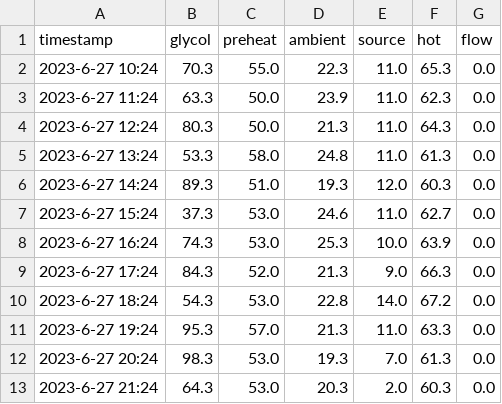
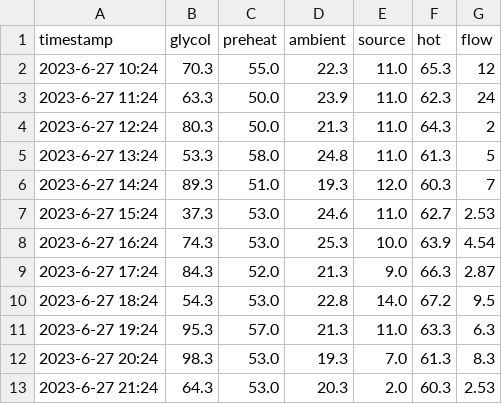
Before and after one commit to joey-bit/SPCA-Energy-Monitoring-System, a CSV file: data/historical_data.csv, drawn as a sheet.

Commit message:
Working flow meter, updated to L/min

```diff
--- a/data/historical_data.csv
+++ b/data/historical_data.csv
@@ -1,13 +1,13 @@
 timestamp, glycol, preheat, ambient, source, hot, flow
-2023-6-27 10:24, 70.3, 55.0, 22.3, 11.0, 65.3, 0.0
-2023-6-27 11:24, 63.3, 50.0, 23.9, 11.0, 62.3, 0.0
-2023-6-27 12:24, 80.3, 50.0, 21.3, 11.0, 64.3, 0.0
-2023-6-27 13:24, 53.3, 58.0, 24.8, 11.0, 61.3, 0.0
-2023-6-27 14:24, 89.3, 51.0, 19.3, 12.0, 60.3, 0.0
-2023-6-27 15:24, 37.3, 53.0, 24.6, 11.0, 62.7, 0.0
-2023-6-27 16:24, 74.3, 53.0, 25.3, 10.0, 63.9, 0.0
-2023-6-27 17:24, 84.3, 52.0, 21.3, 9.0, 66.3, 0.0
-2023-6-27 18:24, 54.3, 53.0, 22.8, 14.0, 67.2, 0.0
-2023-6-27 19:24, 95.3, 57.0, 21.3, 11.0, 63.3, 0.0
-2023-6-27 20:24, 98.3, 53.0, 19.3, 7.0, 61.3, 0.0
-2023-6-27 21:24, 64.3, 53.0, 20.3, 2.0, 60.3, 0.0
+2023-6-27 10:24, 70.3, 55.0, 22.3, 11.0, 65.3, 12
+2023-6-27 11:24, 63.3, 50.0, 23.9, 11.0, 62.3, 24
+2023-6-27 12:24, 80.3, 50.0, 21.3, 11.0, 64.3, 2
+2023-6-27 13:24, 53.3, 58.0, 24.8, 11.0, 61.3, 5
+2023-6-27 14:24, 89.3, 51.0, 19.3, 12.0, 60.3, 7
+2023-6-27 15:24, 37.3, 53.0, 24.6, 11.0, 62.7, 2.53
+2023-6-27 16:24, 74.3, 53.0, 25.3, 10.0, 63.9, 4.54
+2023-6-27 17:24, 84.3, 52.0, 21.3, 9.0, 66.3, 2.87
+2023-6-27 18:24, 54.3, 53.0, 22.8, 14.0, 67.2, 9.5
+2023-6-27 19:24, 95.3, 57.0, 21.3, 11.0, 63.3, 6.3
+2023-6-27 20:24, 98.3, 53.0, 19.3, 7.0, 61.3, 8.3
+2023-6-27 21:24, 64.3, 53.0, 20.3, 2.0, 60.3, 2.53
```
Also changed, not shown: 2 other files.
